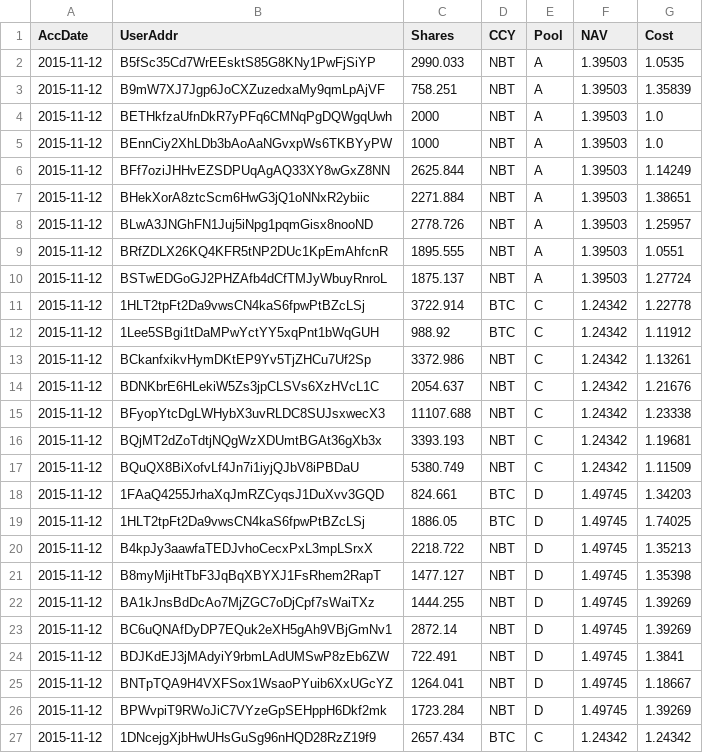
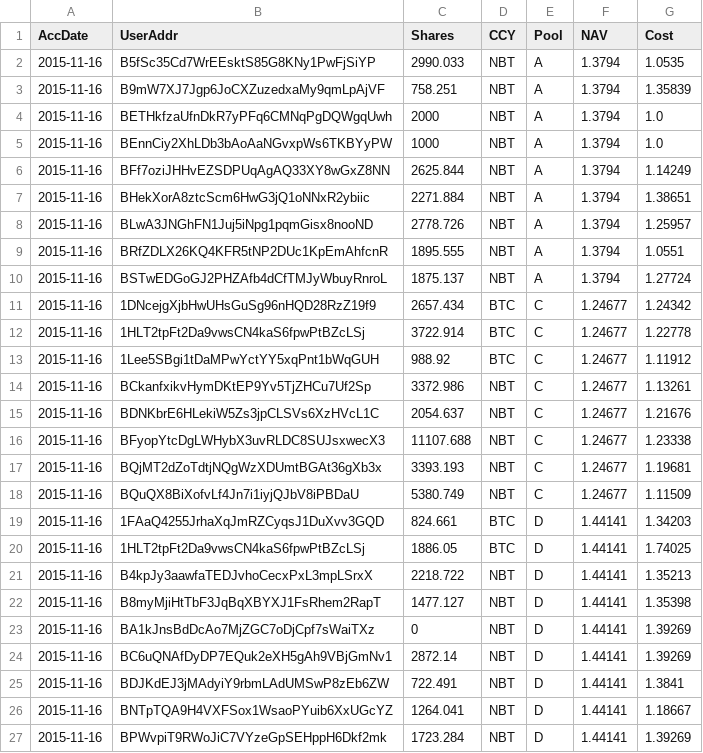
Before and after one commit to henrynu/NuLagoon, a CSV file: Reports/UserPosition.csv, drawn as a sheet.

```diff
--- a/Reports/UserPosition.csv
+++ b/Reports/UserPosition.csv
@@ -1,27 +1,27 @@
 AccDate,UserAddr,Shares,CCY,Pool,NAV,Cost
-2015-11-12,B5fSc35Cd7WrEEsktS85G8KNy1PwFjSiYP,2990.033,NBT,A,1.39503,1.0535
-2015-11-12,B9mW7XJ7Jgp6JoCXZuzedxaMy9qmLpAjVF,758.251,NBT,A,1.39503,1.35839
-2015-11-12,BETHkfzaUfnDkR7yPFq6CMNqPgDQWgqUwh,2000,NBT,A,1.39503,1.0
-2015-11-12,BEnnCiy2XhLDb3bAoAaNGvxpWs6TKBYyPW,1000,NBT,A,1.39503,1.0
-2015-11-12,BFf7oziJHHvEZSDPUqAgAQ33XY8wGxZ8NN,2625.844,NBT,A,1.39503,1.14249
-2015-11-12,BHekXorA8ztcScm6HwG3jQ1oNNxR2ybiic,2271.884,NBT,A,1.39503,1.38651
-2015-11-12,BLwA3JNGhFN1Juj5iNpg1pqmGisx8nooND,2778.726,NBT,A,1.39503,1.25957
-2015-11-12,BRfZDLX26KQ4KFR5tNP2DUc1KpEmAhfcnR,1895.555,NBT,A,1.39503,1.0551
-2015-11-12,BSTwEDGoGJ2PHZAfb4dCfTMJyWbuyRnroL,1875.137,NBT,A,1.39503,1.27724
-2015-11-12,1HLT2tpFt2Da9vwsCN4kaS6fpwPtBZcLSj,3722.914,BTC,C,1.24342,1.22778
-2015-11-12,1Lee5SBgi1tDaMPwYctYY5xqPnt1bWqGUH,988.92,BTC,C,1.24342,1.11912
-2015-11-12,BCkanfxikvHymDKtEP9Yv5TjZHCu7Uf2Sp,3372.986,NBT,C,1.24342,1.13261
-2015-11-12,BDNKbrE6HLekiW5Zs3jpCLSVs6XzHVcL1C,2054.637,NBT,C,1.24342,1.21676
-2015-11-12,BFyopYtcDgLWHybX3uvRLDC8SUJsxwecX3,11107.688,NBT,C,1.24342,1.23338
-2015-11-12,BQjMT2dZoTdtjNQgWzXDUmtBGAt36gXb3x,3393.193,NBT,C,1.24342,1.19681
-2015-11-12,BQuQX8BiXofvLf4Jn7i1iyjQJbV8iPBDaU,5380.749,NBT,C,1.24342,1.11509
-2015-11-12,1FAaQ4255JrhaXqJmRZCyqsJ1DuXvv3GQD,824.661,BTC,D,1.49745,1.34203
-2015-11-12,1HLT2tpFt2Da9vwsCN4kaS6fpwPtBZcLSj,1886.05,BTC,D,1.49745,1.74025
-2015-11-12,B4kpJy3aawfaTEDJvhoCecxPxL3mpLSrxX,2218.722,NBT,D,1.49745,1.35213
-2015-11-12,B8myMjiHtTbF3JqBqXBYXJ1FsRhem2RapT,1477.127,NBT,D,1.49745,1.35398
-2015-11-12,BA1kJnsBdDcAo7MjZGC7oDjCpf7sWaiTXz,1444.255,NBT,D,1.49745,1.39269
-2015-11-12,BC6uQNAfDyDP7EQuk2eXH5gAh9VBjGmNv1,2872.14,NBT,D,1.49745,1.39269
-2015-11-12,BDJKdEJ3jMAdyiY9rbmLAdUMSwP8zEb6ZW,722.491,NBT,D,1.49745,1.3841
-2015-11-12,BNTpTQA9H4VXFSox1WsaoPYuib6XxUGcYZ,1264.041,NBT,D,1.49745,1.18667
-2015-11-12,BPWvpiT9RWoJiC7VYzeGpSEHppH6Dkf2mk,1723.284,NBT,D,1.49745,1.39269
-2015-11-12,1DNcejgXjbHwUHsGuSg96nHQD28RzZ19f9,2657.434,BTC,C,1.24342,1.24342
+2015-11-16,B5fSc35Cd7WrEEsktS85G8KNy1PwFjSiYP,2990.033,NBT,A,1.3794,1.0535
+2015-11-16,B9mW7XJ7Jgp6JoCXZuzedxaMy9qmLpAjVF,758.251,NBT,A,1.3794,1.35839
+2015-11-16,BETHkfzaUfnDkR7yPFq6CMNqPgDQWgqUwh,2000,NBT,A,1.3794,1.0
+2015-11-16,BEnnCiy2XhLDb3bAoAaNGvxpWs6TKBYyPW,1000,NBT,A,1.3794,1.0
+2015-11-16,BFf7oziJHHvEZSDPUqAgAQ33XY8wGxZ8NN,2625.844,NBT,A,1.3794,1.14249
+2015-11-16,BHekXorA8ztcScm6HwG3jQ1oNNxR2ybiic,2271.884,NBT,A,1.3794,1.38651
+2015-11-16,BLwA3JNGhFN1Juj5iNpg1pqmGisx8nooND,2778.726,NBT,A,1.3794,1.25957
+2015-11-16,BRfZDLX26KQ4KFR5tNP2DUc1KpEmAhfcnR,1895.555,NBT,A,1.3794,1.0551
+2015-11-16,BSTwEDGoGJ2PHZAfb4dCfTMJyWbuyRnroL,1875.137,NBT,A,1.3794,1.27724
+2015-11-16,1DNcejgXjbHwUHsGuSg96nHQD28RzZ19f9,2657.434,BTC,C,1.24677,1.24342
+2015-11-16,1HLT2tpFt2Da9vwsCN4kaS6fpwPtBZcLSj,3722.914,BTC,C,1.24677,1.22778
+2015-11-16,1Lee5SBgi1tDaMPwYctYY5xqPnt1bWqGUH,988.92,BTC,C,1.24677,1.11912
+2015-11-16,BCkanfxikvHymDKtEP9Yv5TjZHCu7Uf2Sp,3372.986,NBT,C,1.24677,1.13261
+2015-11-16,BDNKbrE6HLekiW5Zs3jpCLSVs6XzHVcL1C,2054.637,NBT,C,1.24677,1.21676
+2015-11-16,BFyopYtcDgLWHybX3uvRLDC8SUJsxwecX3,11107.688,NBT,C,1.24677,1.23338
+2015-11-16,BQjMT2dZoTdtjNQgWzXDUmtBGAt36gXb3x,3393.193,NBT,C,1.24677,1.19681
+2015-11-16,BQuQX8BiXofvLf4Jn7i1iyjQJbV8iPBDaU,5380.749,NBT,C,1.24677,1.11509
+2015-11-16,1FAaQ4255JrhaXqJmRZCyqsJ1DuXvv3GQD,824.661,BTC,D,1.44141,1.34203
+2015-11-16,1HLT2tpFt2Da9vwsCN4kaS6fpwPtBZcLSj,1886.05,BTC,D,1.44141,1.74025
+2015-11-16,B4kpJy3aawfaTEDJvhoCecxPxL3mpLSrxX,2218.722,NBT,D,1.44141,1.35213
+2015-11-16,B8myMjiHtTbF3JqBqXBYXJ1FsRhem2RapT,1477.127,NBT,D,1.44141,1.35398
+2015-11-16,BA1kJnsBdDcAo7MjZGC7oDjCpf7sWaiTXz,0,NBT,D,1.44141,1.39269
+2015-11-16,BC6uQNAfDyDP7EQuk2eXH5gAh9VBjGmNv1,2872.14,NBT,D,1.44141,1.39269
+2015-11-16,BDJKdEJ3jMAdyiY9rbmLAdUMSwP8zEb6ZW,722.491,NBT,D,1.44141,1.3841
+2015-11-16,BNTpTQA9H4VXFSox1WsaoPYuib6XxUGcYZ,1264.041,NBT,D,1.44141,1.18667
+2015-11-16,BPWvpiT9RWoJiC7VYzeGpSEHppH6Dkf2mk,1723.284,NBT,D,1.44141,1.39269
```
Also changed, not shown: Reports/DepositWithdrawTX.csv, Reports/NetAssetValue.csv, 6 other files.
